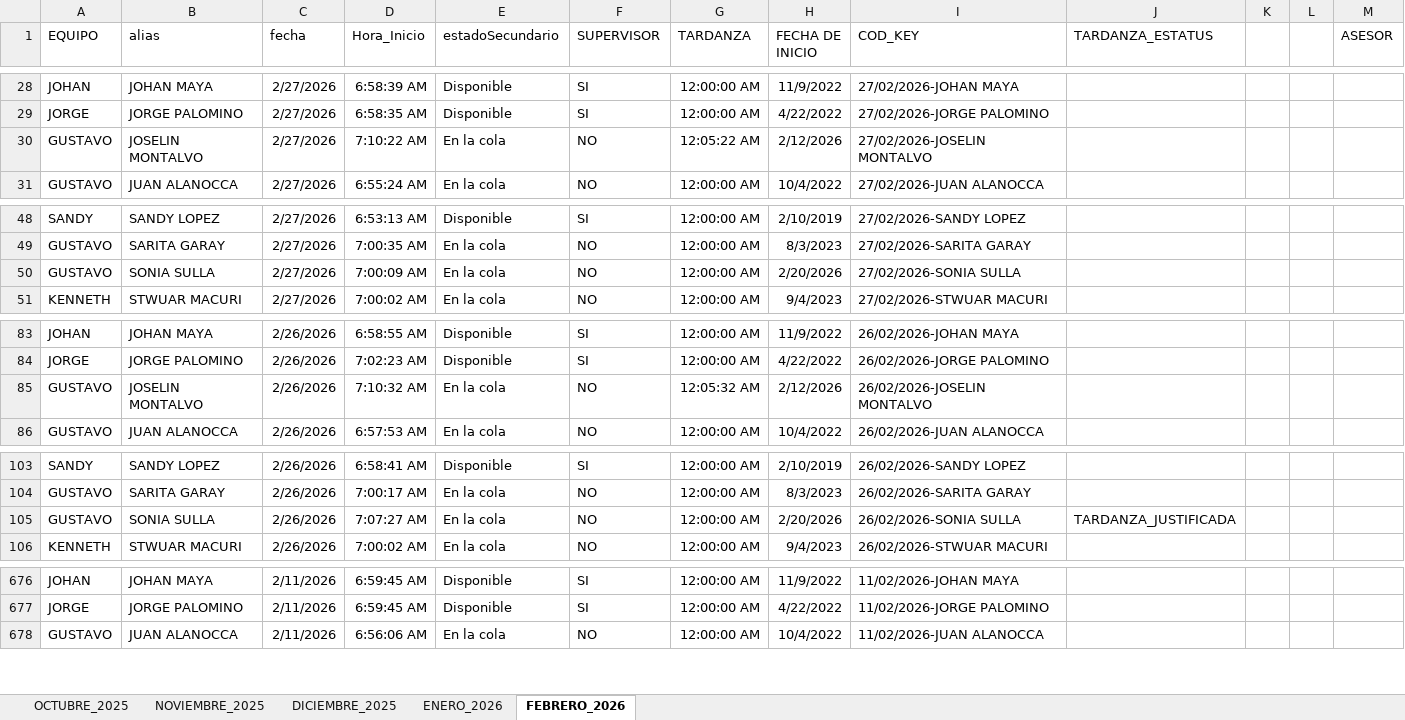
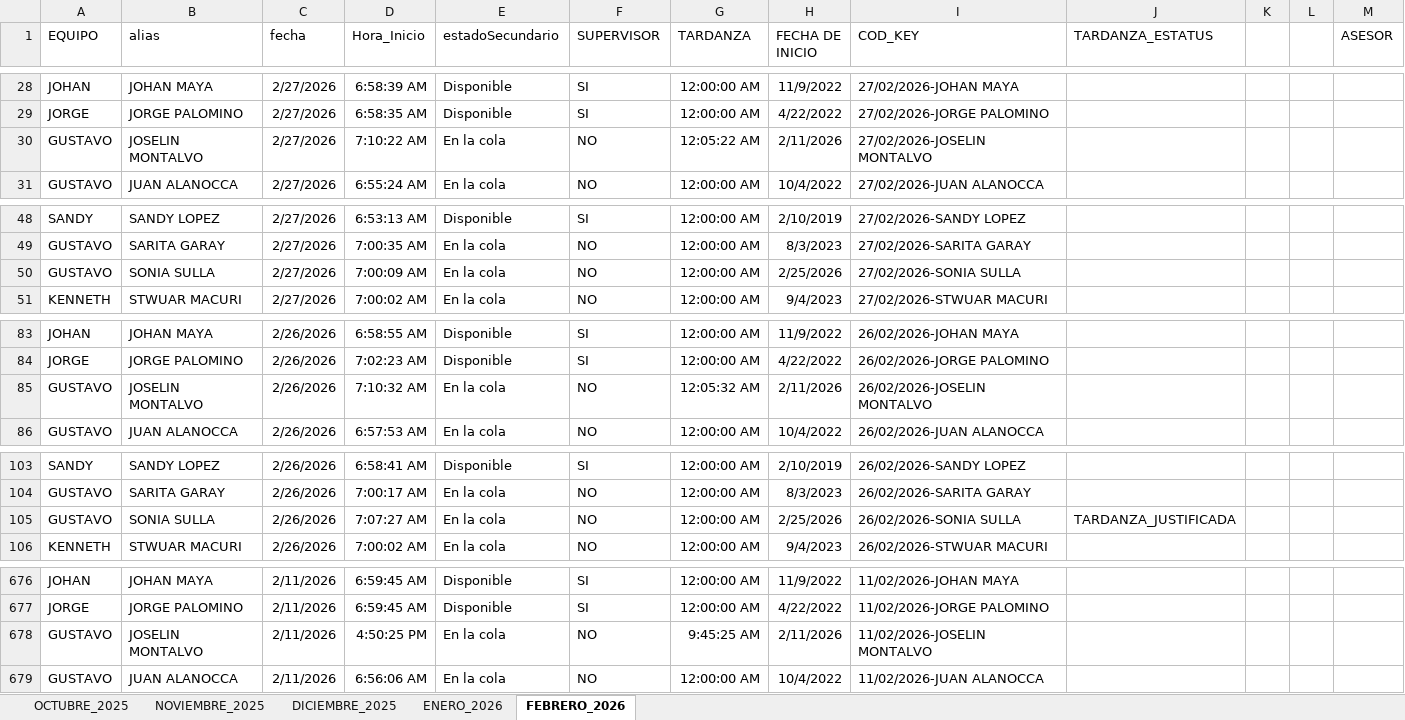
Before and after one commit to jvasquez98/Ranking, an Excel workbook: CS_MARCACIONES_ORCRIST.xlsx, sheet FEBRERO_2026, drawn as a sheet; only a part is shown, gaps mark what is left out; values as stored, in another font and other column widths than the file's, no borders; conditional formats and table styles not drawn; rows hold the shown columns only; the diff covers the shown part only; the diff names each change by its address in the sheet, - before the commit and + after, or states it on an @@ line.

```diff
--- a/CS_MARCACIONES_ORCRIST.xlsx (sheet FEBRERO_2026)
+++ b/CS_MARCACIONES_ORCRIST.xlsx (sheet FEBRERO_2026)
-H30 (FECHA DE INICIO): 2/12/2026
+H30 (FECHA DE INICIO): 2/11/2026
-H50 (FECHA DE INICIO): 2/20/2026
+H50 (FECHA DE INICIO): 2/25/2026
-H85 (FECHA DE INICIO): 2/12/2026
+H85 (FECHA DE INICIO): 2/11/2026
-H105 (FECHA DE INICIO): 2/20/2026
+H105 (FECHA DE INICIO): 2/25/2026
+row 678: GUSTAVO | JOSELIN MONTALVO | 2/11/2026 | 4:50:25 PM | En la cola | NO | 9:45:25 AM | 2/11/2026 | 11/02/2026-JOSELIN MONTALVO
```
Also changed, not shown: 10 edited cells elsewhere in this sheet, 2 other files.
